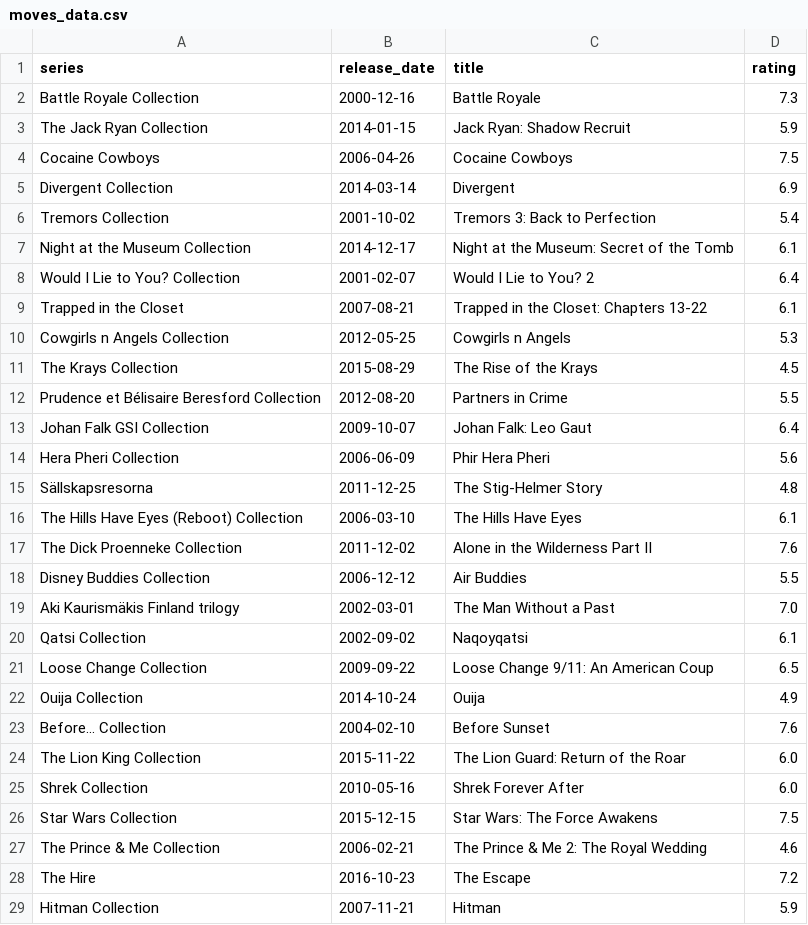
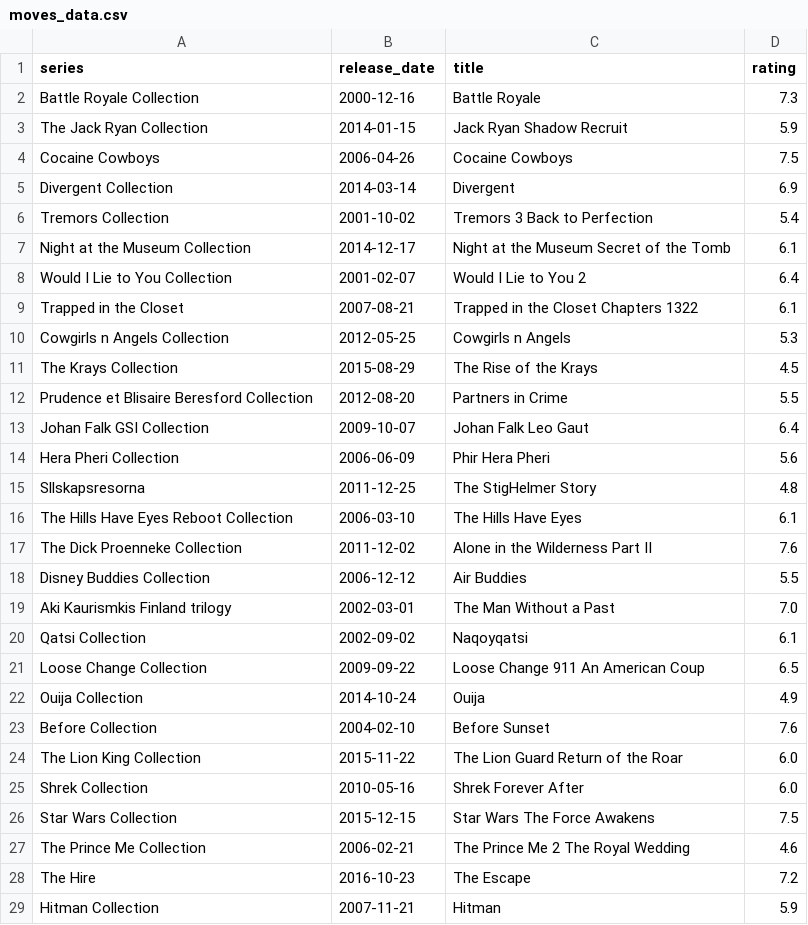
Before and after one commit to sadieellwood/CS3050-WarmUp, a CSV file: moves_data.csv, drawn as a sheet; only a part is shown; the diff covers the shown part only.

Commit message:
data cleaning changes

```diff
--- a/moves_data.csv
+++ b/moves_data.csv
@@ -2,27 +2,27 @@ series,release_date,title,rating
 Battle Royale Collection,2000-12-16,Battle Royale,7.3
-The Jack Ryan Collection,2014-01-15,Jack Ryan: Shadow Recruit,5.9
+The Jack Ryan Collection,2014-01-15,Jack Ryan Shadow Recruit,5.9
 Cocaine Cowboys,2006-04-26,Cocaine Cowboys,7.5
 Divergent Collection,2014-03-14,Divergent,6.9
-Tremors Collection,2001-10-02,Tremors 3: Back to Perfection,5.4
-Night at the Museum Collection,2014-12-17,Night at the Museum: Secret of the Tomb,6.1
-Would I Lie to You? Collection,2001-02-07,Would I Lie to You? 2,6.4
-Trapped in the Closet,2007-08-21,Trapped in the Closet: Chapters 13-22,6.1
+Tremors Collection,2001-10-02,Tremors 3 Back to Perfection,5.4
+Night at the Museum Collection,2014-12-17,Night at the Museum Secret of the Tomb,6.1
+Would I Lie to You Collection,2001-02-07,Would I Lie to You 2,6.4
+Trapped in the Closet,2007-08-21,Trapped in the Closet Chapters 1322,6.1
 Cowgirls n Angels Collection,2012-05-25,Cowgirls n Angels,5.3
 The Krays Collection,2015-08-29,The Rise of the Krays,4.5
-Prudence et Bélisaire Beresford Collection,2012-08-20,Partners in Crime,5.5
-Johan Falk GSI Collection,2009-10-07,Johan Falk: Leo Gaut,6.4
+Prudence et Blisaire Beresford Collection,2012-08-20,Partners in Crime,5.5
+Johan Falk GSI Collection,2009-10-07,Johan Falk Leo Gaut,6.4
 Hera Pheri Collection,2006-06-09,Phir Hera Pheri,5.6
-Sällskapsresorna,2011-12-25,The Stig-Helmer Story,4.8
-The Hills Have Eyes (Reboot) Collection,2006-03-10,The Hills Have Eyes,6.1
+Sllskapsresorna,2011-12-25,The StigHelmer Story,4.8
+The Hills Have Eyes Reboot Collection,2006-03-10,The Hills Have Eyes,6.1
 The Dick Proenneke Collection,2011-12-02,Alone in the Wilderness Part II,7.6
 Disney Buddies Collection,2006-12-12,Air Buddies,5.5
-Aki Kaurismäkis Finland trilogy,2002-03-01,The Man Without a Past,7.0
+Aki Kaurismkis Finland trilogy,2002-03-01,The Man Without a Past,7.0
 Qatsi Collection,2002-09-02,Naqoyqatsi,6.1
-Loose Change Collection,2009-09-22,Loose Change 9/11: An American Coup,6.5
+Loose Change Collection,2009-09-22,Loose Change 911 An American Coup,6.5
 Ouija Collection,2014-10-24,Ouija,4.9
-Before... Collection,2004-02-10,Before Sunset,7.6
-The Lion King Collection,2015-11-22,The Lion Guard: Return of the Roar,6.0
+Before Collection,2004-02-10,Before Sunset,7.6
+The Lion King Collection,2015-11-22,The Lion Guard Return of the Roar,6.0
 Shrek Collection,2010-05-16,Shrek Forever After,6.0
-Star Wars Collection,2015-12-15,Star Wars: The Force Awakens,7.5
-The Prince & Me Collection,2006-02-21,The Prince & Me 2: The Royal Wedding,4.6
+Star Wars Collection,2015-12-15,Star Wars The Force Awakens,7.5
+The Prince  Me Collection,2006-02-21,The Prince  Me 2 The Royal Wedding,4.6
 The Hire,2016-10-23,The Escape,7.2
```
Also changed, not shown: 72 edited cells elsewhere in this file, 2 other files.
